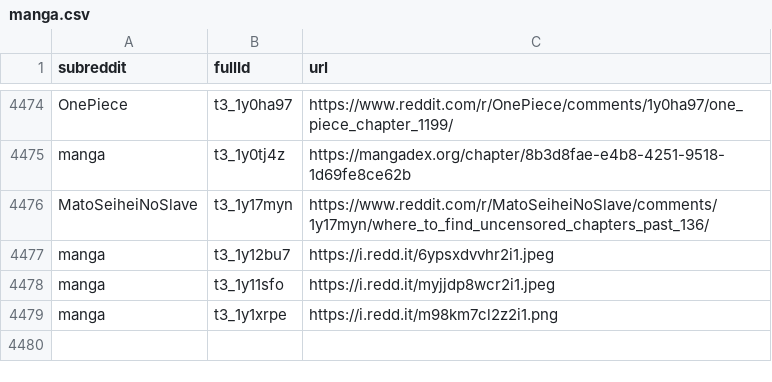
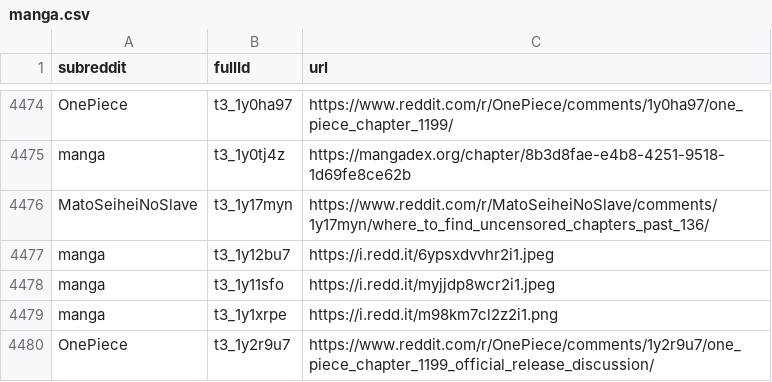
Before and after one commit to dli-invest/finreddit, a CSV file: internal/manga.csv, drawn as a sheet; only a part is shown, gaps mark what is left out; the diff names each change by its address in the sheet, - before the commit and + after, or states it on an @@ line.

```diff
--- a/internal/manga.csv
+++ b/internal/manga.csv
+row 4480: OnePiece | t3_1y2r9u7 | https://www.reddit.com/r/OnePiece/comments/1y2r9u7/one_piece_chapter_1199_official_release_discussion/
```
